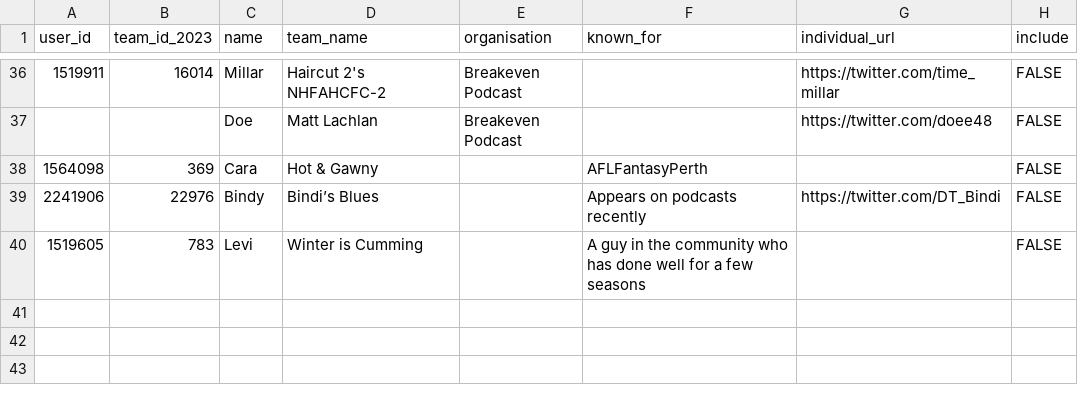
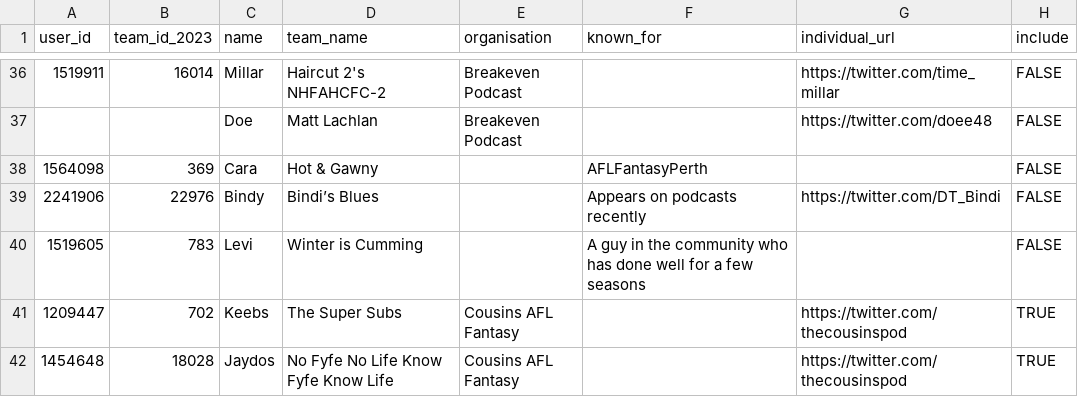
Before and after one commit to bit-in-that/data-automation, a CSV file: afl_fantasy/data/raw/content_creators.csv, drawn as a sheet; only a part is shown, gaps mark what is left out.

```diff
--- a/afl_fantasy/data/raw/content_creators.csv
+++ b/afl_fantasy/data/raw/content_creators.csv
@@ -40 +40,3 @@ user_id,team_id_2023,name,team_name,organisation,known_for,individual_url,includ
 1519605,783,Levi,Winter is Cumming,,A guy in the community who has done well for a few seasons,,FALSE
+1209447,702,Keebs,The Super Subs,Cousins AFL Fantasy,,https://twitter.com/thecousinspod,TRUE
+1454648,18028,Jaydos,No Fyfe No Life Know Fyfe Know Life,Cousins AFL Fantasy,,https://twitter.com/thecousinspod,TRUE
```
Also changed, not shown: afl_fantasy/data/raw/content_organisations.csv, aflw_fantasy/data/raw/content_creators_aflw.csv, 3 other files.
